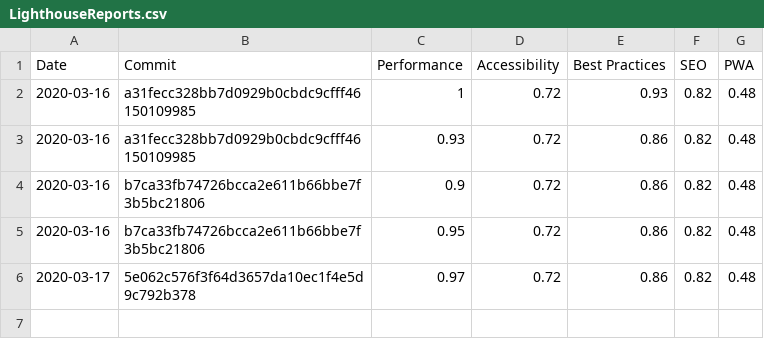
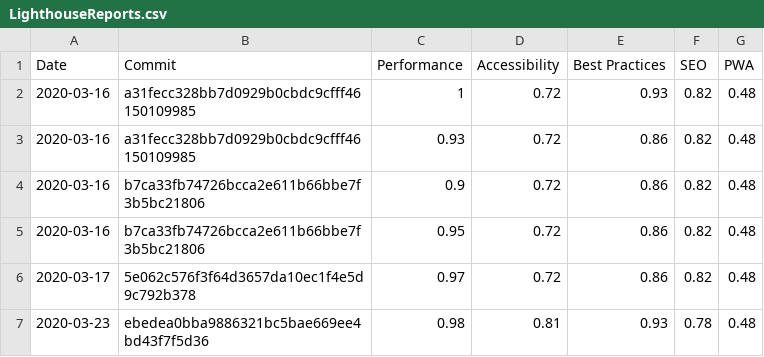
Before and after one commit to Bjorn-Borg/store_front, a CSV file: LighthouseReports.csv, drawn as a sheet.

Commit message:
Testing hook

```diff
--- a/LighthouseReports.csv
+++ b/LighthouseReports.csv
@@ -6 +6,2 @@ Date,Commit,Performance,Accessibility,Best Practices,SEO,PWA
 2020-03-17,5e062c576f3f64d3657da10ec1f4e5d9c792b378,0.97,0.72,0.86,0.82,0.48
+2020-03-23,ebedea0bba9886321bc5bae669ee4bd43f7f5d36,0.98,0.81,0.93,0.78,0.48
```
